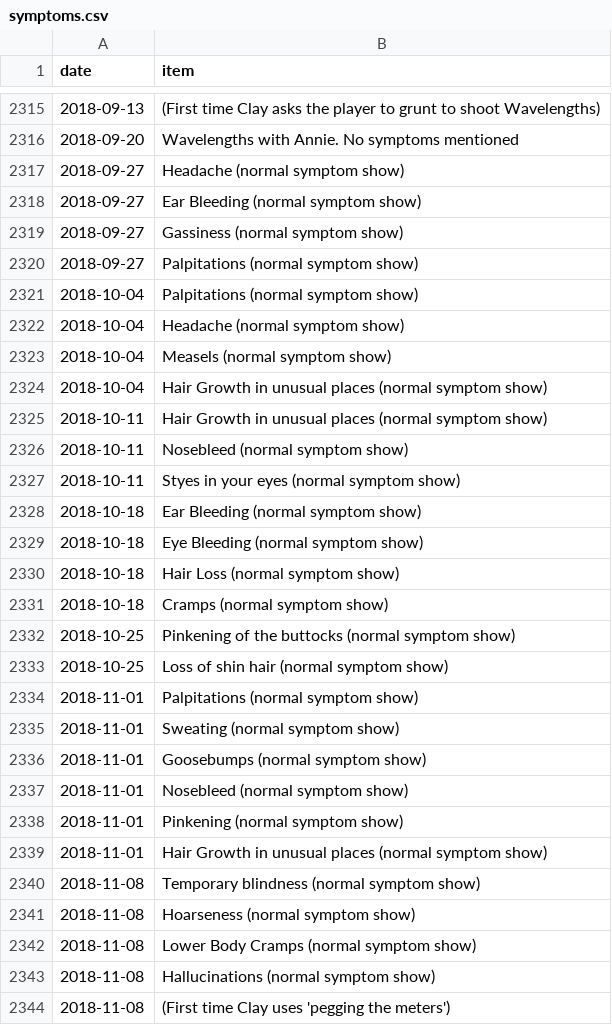
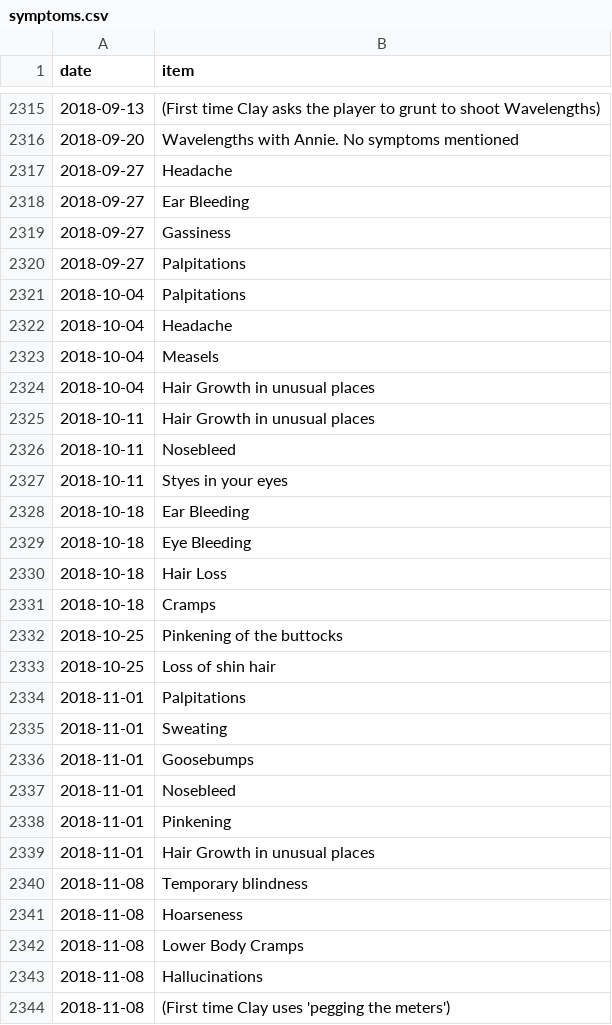
Before and after one commit to SpikeyBXL/thursdaywavelengths, a CSV file: data/symptoms.csv, drawn as a sheet; only a part is shown, gaps mark what is left out; the diff covers the shown part only.

Commit message:
Clean up symptom entries in symptoms.csv
Removed '(normal symptom show)' from various symptom entries for clarity.

```diff
--- a/data/symptoms.csv
+++ b/data/symptoms.csv
@@ -2316,29 +2316,29 @@ date,item
 2018-09-20,Wavelengths with Annie. No symptoms mentioned
-2018-09-27,Headache (normal symptom show)
-2018-09-27,Ear Bleeding (normal symptom show)
-2018-09-27,Gassiness (normal symptom show)
-2018-09-27,Palpitations (normal symptom show)
-2018-10-04,Palpitations (normal symptom show)
-2018-10-04,Headache (normal symptom show)
-2018-10-04,Measels (normal symptom show)
-2018-10-04,Hair Growth in unusual places (normal symptom show)
-2018-10-11,Hair Growth in unusual places (normal symptom show)
-2018-10-11,Nosebleed (normal symptom show)
-2018-10-11,Styes in your eyes (normal symptom show)
-2018-10-18,Ear Bleeding (normal symptom show)
-2018-10-18,Eye Bleeding (normal symptom show)
-2018-10-18,Hair Loss (normal symptom show)
-2018-10-18,Cramps (normal symptom show)
-2018-10-25,Pinkening of the buttocks (normal symptom show)
-2018-10-25,Loss of shin hair (normal symptom show)
-2018-11-01,Palpitations (normal symptom show)
-2018-11-01,Sweating (normal symptom show)
-2018-11-01,Goosebumps (normal symptom show)
-2018-11-01,Nosebleed (normal symptom show)
-2018-11-01,Pinkening (normal symptom show)
-2018-11-01,Hair Growth in unusual places (normal symptom show)
-2018-11-08,Temporary blindness (normal symptom show)
-2018-11-08,Hoarseness (normal symptom show)
-2018-11-08,Lower Body Cramps (normal symptom show)
-2018-11-08,Hallucinations (normal symptom show)
+2018-09-27,Headache
+2018-09-27,Ear Bleeding
+2018-09-27,Gassiness
+2018-09-27,Palpitations
+2018-10-04,Palpitations
+2018-10-04,Headache
+2018-10-04,Measels
+2018-10-04,Hair Growth in unusual places
+2018-10-11,Hair Growth in unusual places
+2018-10-11,Nosebleed
+2018-10-11,Styes in your eyes
+2018-10-18,Ear Bleeding
+2018-10-18,Eye Bleeding
+2018-10-18,Hair Loss
+2018-10-18,Cramps
+2018-10-25,Pinkening of the buttocks
+2018-10-25,Loss of shin hair
+2018-11-01,Palpitations
+2018-11-01,Sweating
+2018-11-01,Goosebumps
+2018-11-01,Nosebleed
+2018-11-01,Pinkening
+2018-11-01,Hair Growth in unusual places
+2018-11-08,Temporary blindness
+2018-11-08,Hoarseness
+2018-11-08,Lower Body Cramps
+2018-11-08,Hallucinations
 2018-11-08,(First time Clay uses 'pegging the meters')
```
Also changed, not shown: 111 edited cells elsewhere in this file.
